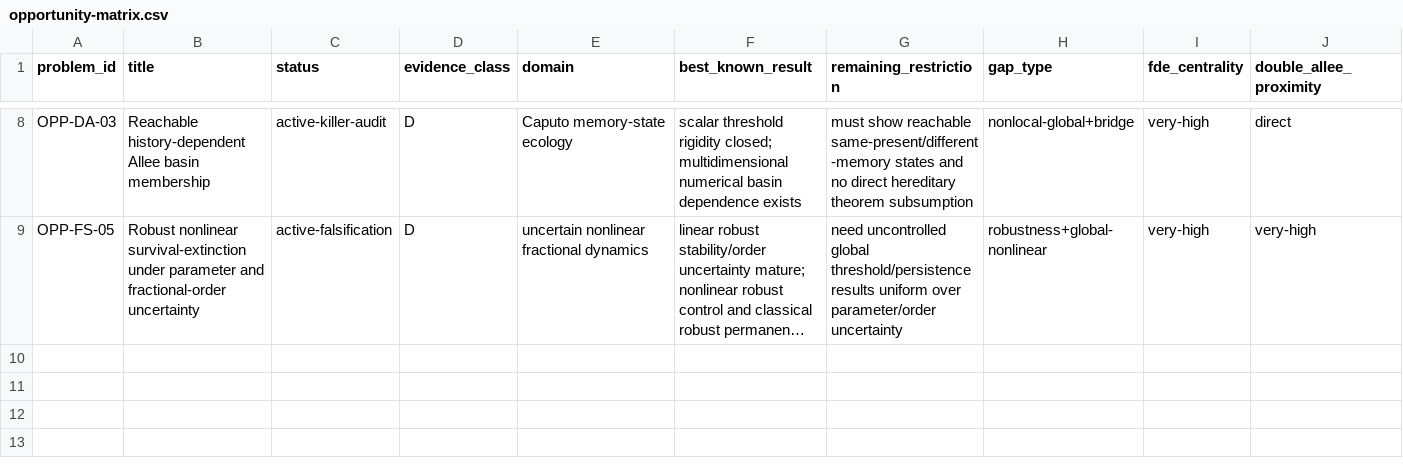
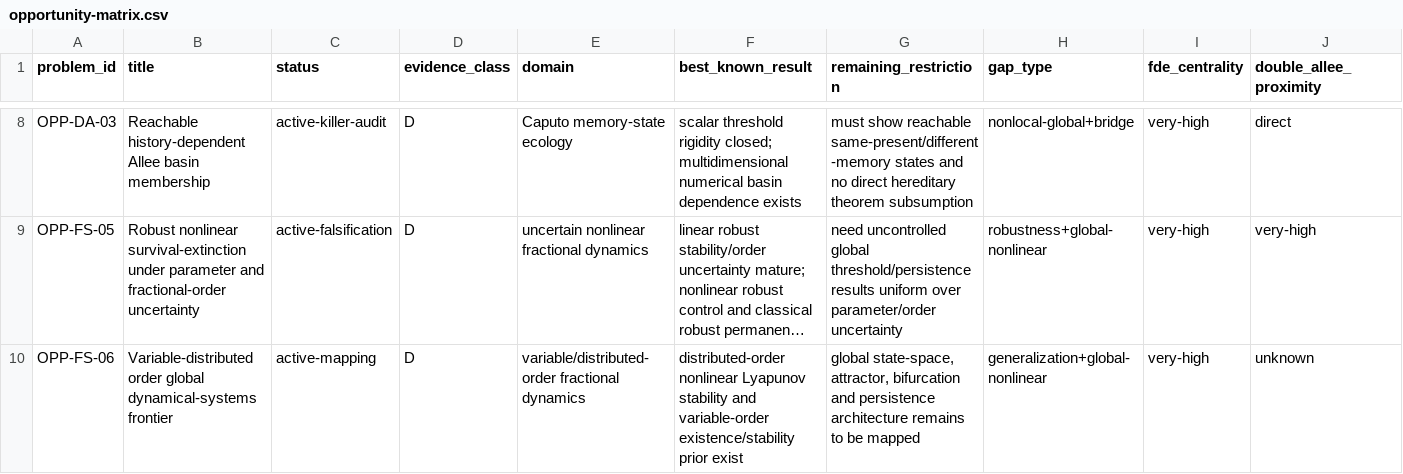
Before and after one commit to maximilianolucius/fractional-stability-front, a CSV file: research/opportunity-matrix.csv, drawn as a sheet; only a part is shown, gaps mark what is left out; long unchanged cells end in …; rows hold the shown columns only; the diff names each change by its address in the sheet, - before the commit and + after, or states it on an @@ line.

Commit message:
chief: add variable-distributed order opportunity row

```diff
--- a/research/opportunity-matrix.csv
+++ b/research/opportunity-matrix.csv
+row 10: OPP-FS-06 | Variable-distributed order global dynamical-systems frontier | active-mapping | D | variable/distributed-order fractional dynamics | distributed-order nonlinear Lyapunov stability and variable-order existence/stability prior exist | global state-space, attractor, bifurcation and persistence architecture remains to be mapped | generalization+global-nonlinear | very-high | unknown
```
